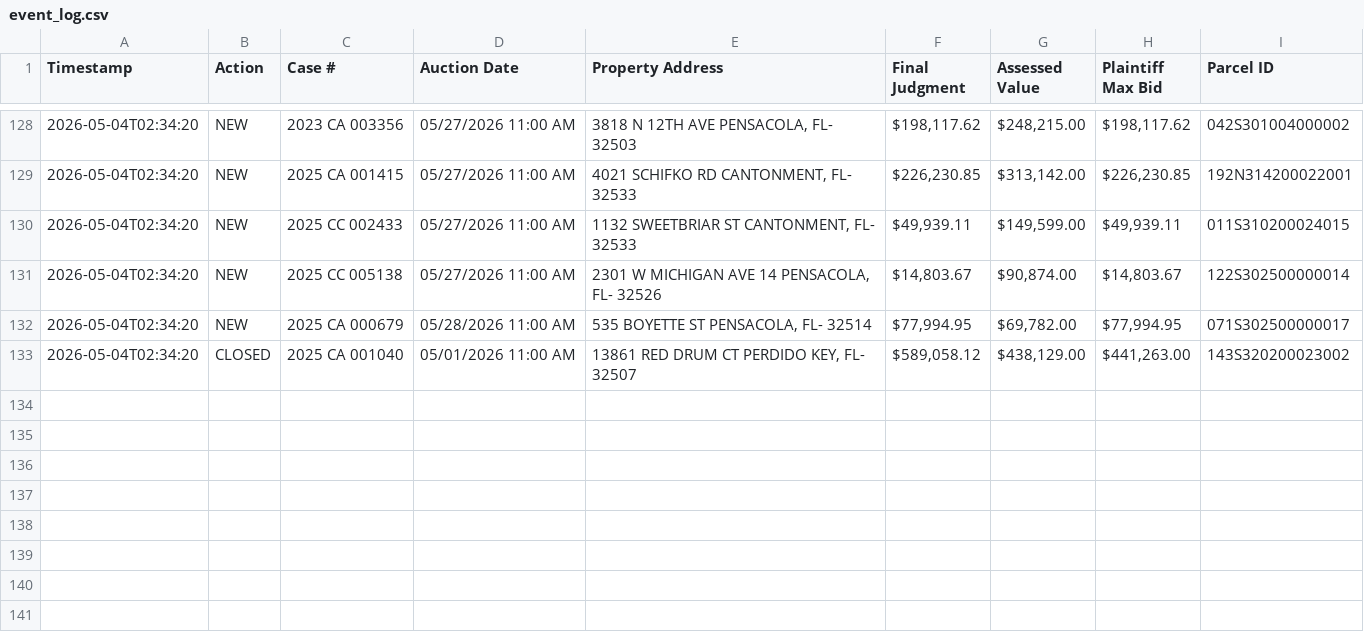
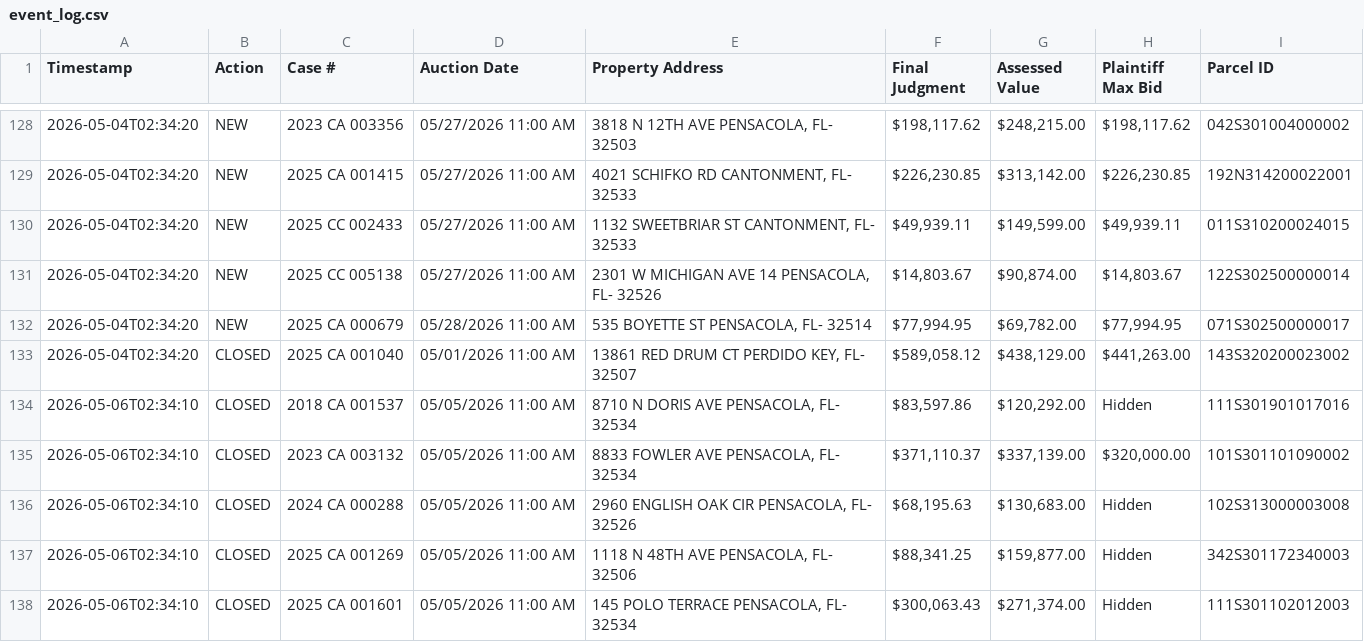
Before and after one commit to figlesias7/realforeclose-escambia, a CSV file: data/event_log.csv, drawn as a sheet; only a part is shown, gaps mark what is left out.

```diff
--- a/data/event_log.csv
+++ b/data/event_log.csv
@@ -133 +133,6 @@ Timestamp,Action,Case #,Auction Date,Property Address,Final Judgment,Assessed Va
 2026-05-04T02:34:20,CLOSED,2025 CA 001040,05/01/2026 11:00 AM,"13861 RED DRUM CT PERDIDO KEY, FL- 32507","$589,058.12","$438,129.00","$441,263.00",143S320200023002
+2026-05-06T02:34:10,CLOSED,2018 CA 001537,05/05/2026 11:00 AM,"8710 N DORIS AVE PENSACOLA, FL- 32534","$83,597.86","$120,292.00",Hidden,111S301901017016
+2026-05-06T02:34:10,CLOSED,2023 CA 003132,05/05/2026 11:00 AM,"8833 FOWLER AVE PENSACOLA, FL- 32534","$371,110.37","$337,139.00","$320,000.00",101S301101090002
+2026-05-06T02:34:10,CLOSED,2024 CA 000288,05/05/2026 11:00 AM,"2960 ENGLISH OAK CIR PENSACOLA, FL- 32526","$68,195.63","$130,683.00",Hidden,102S313000003008
+2026-05-06T02:34:10,CLOSED,2025 CA 001269,05/05/2026 11:00 AM,"1118 N 48TH AVE PENSACOLA, FL- 32506","$88,341.25","$159,877.00",Hidden,342S301172340003
+2026-05-06T02:34:10,CLOSED,2025 CA 001601,05/05/2026 11:00 AM,"145 POLO TERRACE PENSACOLA, FL- 32534","$300,063.43","$271,374.00",Hidden,111S301102012003
```
Also changed, not shown: 3 other files.
